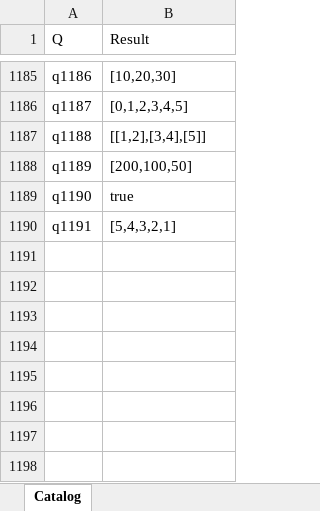
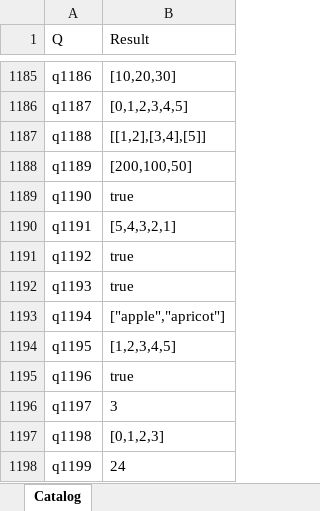
Before and after one commit to lawless-m/MrsFlow, an Excel workbook: Oracle/Oracle.xlsx, sheet Catalog, drawn as a sheet; only a part is shown, gaps mark what is left out; values as stored, in another font and other column widths than the file's, no borders; table styles not drawn; the diff covers the shown part only; the diff names each change by its address in the sheet, - before the commit and + after, or states it on an @@ line.

```diff
--- a/Oracle/Oracle.xlsx (sheet Catalog)
+++ b/Oracle/Oracle.xlsx (sheet Catalog)
+row 1191: q1192 | true
+row 1192: q1193 | true
+row 1193: q1194 | ["apple","apricot"]
+row 1194: q1195 | [1,2,3,4,5]
+row 1195: q1196 | true
+row 1196: q1197 | 3
+row 1197: q1198 | [0,1,2,3]
+row 1198: q1199 | 24
```
Also changed, not shown: 8 added rows and 1 edited cell elsewhere in this sheet, 49 other files.
